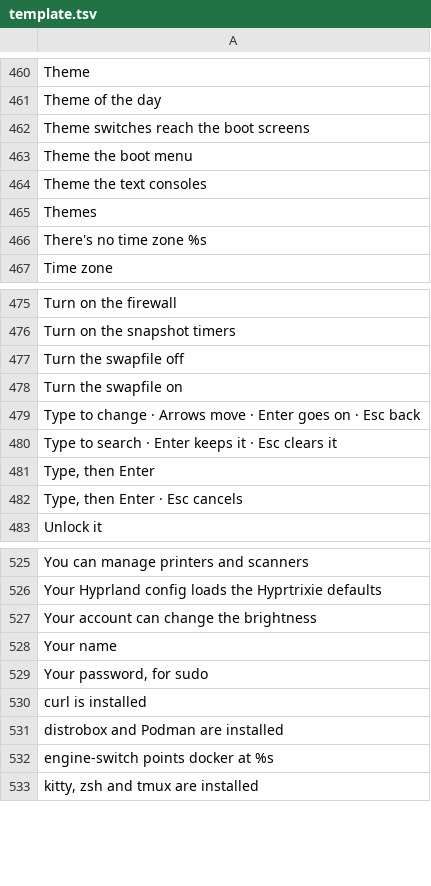
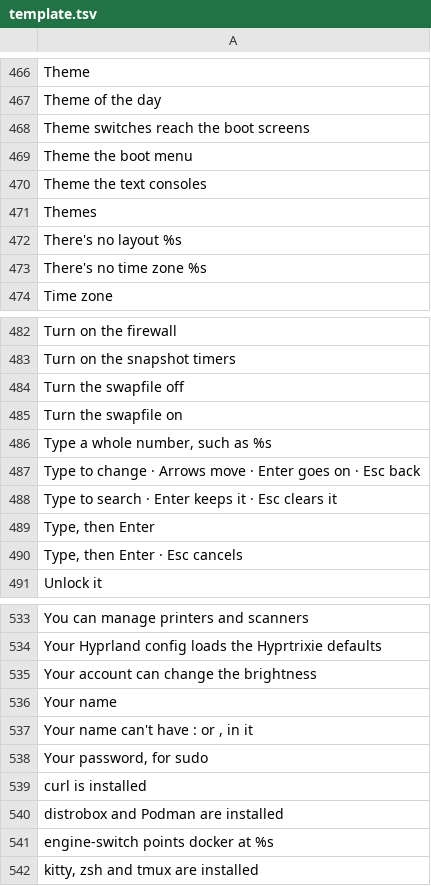
Before and after one commit to Ahmadlolbit/hyprtrixie, a TSV file: manifests/locale/template.tsv, drawn as a sheet; only a part is shown, gaps mark what is left out; the diff covers the shown part only.

Commit message:
Take capitals as small letters in the names, and say what a row refuses

```diff
--- a/manifests/locale/template.tsv
+++ b/manifests/locale/template.tsv
@@ -465,2 +471,3 @@ Theme the text consoles
 Themes	
+There's no layout %s	
 There's no time zone %s	
@@ -478,2 +485,3 @@ Turn the swapfile off
 Turn the swapfile on	
+Type a whole number, such as %s	
 Type to change · Arrows move · Enter goes on · Esc back	
@@ -528,2 +536,3 @@ Your account can change the brightness
 Your name	
+Your name can't have : or , in it	
 Your password, for sudo	
```
Also changed, not shown: 6 added rows elsewhere in this file, 3 other files.
